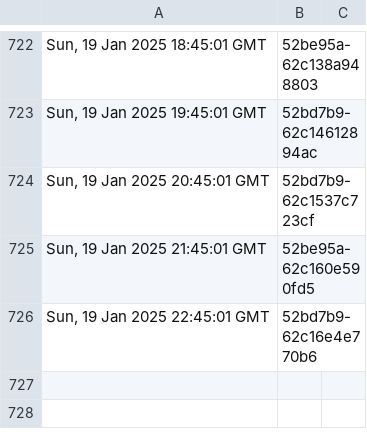
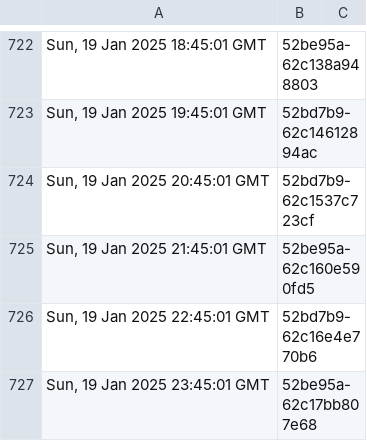
Before and after one commit to dnmvisser/test123, a TSV file: edugain-seen.tsv, drawn as a sheet; only a part is shown, gaps mark what is left out.

```diff
--- a/edugain-seen.tsv
+++ b/edugain-seen.tsv
@@ -726 +726,2 @@ Sun, 19 Jan 2025 21:45:01 GMT	"52be95a-62c160e590fd5"
 Sun, 19 Jan 2025 22:45:01 GMT	"52bd7b9-62c16e4e770b6"
+Sun, 19 Jan 2025 23:45:01 GMT	"52be95a-62c17bb807e68"
```
Also changed, not shown: 1 other file.
